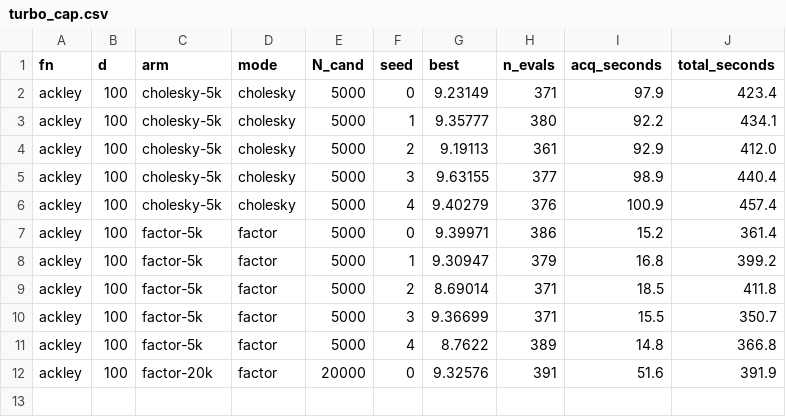
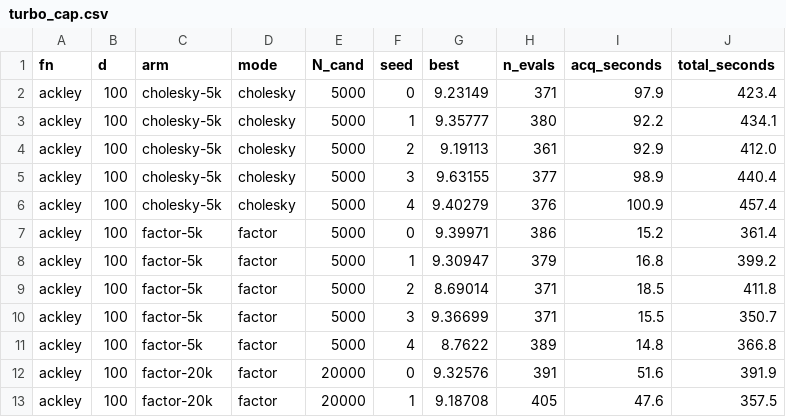
Before and after one commit to microprediction/winning, a CSV file: research/qpo/results/turbo_cap.csv, drawn as a sheet.

```diff
--- a/research/qpo/results/turbo_cap.csv
+++ b/research/qpo/results/turbo_cap.csv
@@ -12 +12,2 @@ ackley,100,factor-5k,factor,5000,4,8.7622,389,14.8,366.8
 ackley,100,factor-20k,factor,20000,0,9.32576,391,51.6,391.9
+ackley,100,factor-20k,factor,20000,1,9.18708,405,47.6,357.5
```
Also changed, not shown: research/recalibration/results_embedding_tied_sweep.csv, 3 other files.
